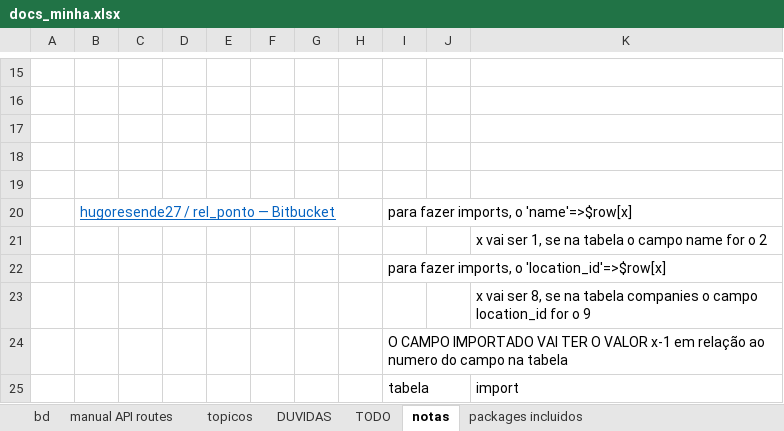
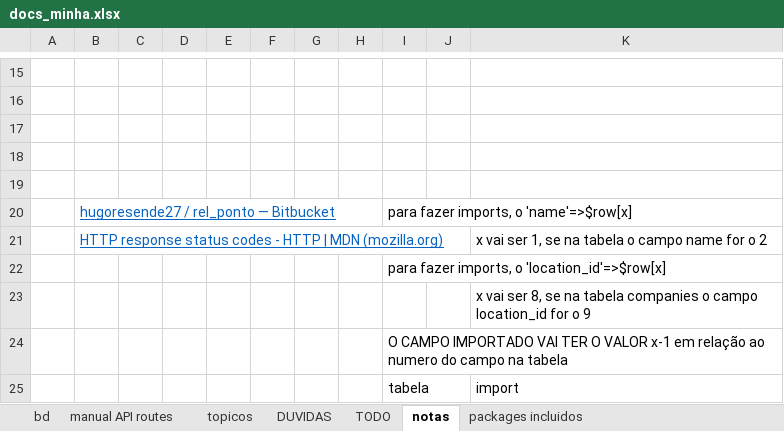
Before and after one commit to hugoresende27/estagio_relogio_ponto, an Excel workbook: docs_minha.xlsx, sheet notas, drawn as a sheet; only a part is shown, gaps mark what is left out; values as stored, in another font and other column widths than the file's, no borders; charts and pictures not drawn; the diff names each change by its address in the sheet, - before the commit and + after, or states it on an @@ line.

```diff
--- a/docs_minha.xlsx (sheet notas)
+++ b/docs_minha.xlsx (sheet notas)
-B21: (empty)
+B21: HTTP response status codes - HTTP | MDN (mozilla.org)
```
Also changed, not shown: sheet manual API routes, sheet TODO, 7 other files.
